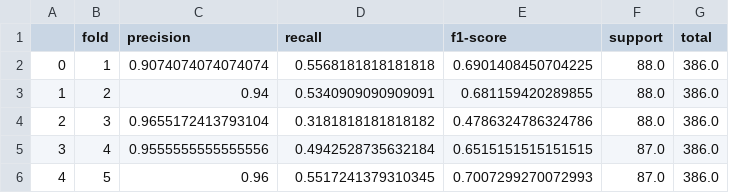
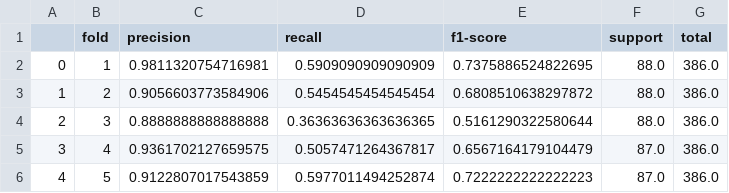
Before and after one commit to Boffl/MyTurn, a CSV file: results/onlyTarget_folds-5_noise-10_pos-b.csv, drawn as a sheet.

```diff
--- a/results/onlyTarget_folds-5_noise-10_pos-b.csv
+++ b/results/onlyTarget_folds-5_noise-10_pos-b.csv
@@ -1,6 +1,6 @@
 ,fold,precision,recall,f1-score,support,total
-0,1,0.9074074074074074,0.5568181818181818,0.6901408450704225,88.0,386.0
-1,2,0.94,0.5340909090909091,0.681159420289855,88.0,386.0
-2,3,0.9655172413793104,0.3181818181818182,0.4786324786324786,88.0,386.0
-3,4,0.9555555555555556,0.4942528735632184,0.6515151515151515,87.0,386.0
-4,5,0.96,0.5517241379310345,0.7007299270072993,87.0,386.0
+0,1,0.9811320754716981,0.5909090909090909,0.7375886524822695,88.0,386.0
+1,2,0.9056603773584906,0.5454545454545454,0.6808510638297872,88.0,386.0
+2,3,0.8888888888888888,0.36363636363636365,0.5161290322580644,88.0,386.0
+3,4,0.9361702127659575,0.5057471264367817,0.6567164179104479,87.0,386.0
+4,5,0.9122807017543859,0.5977011494252874,0.7222222222222223,87.0,386.0
```
Also changed, not shown: results/onlyTarget_folds-5_False_pos-all.csv, results/onlyTarget_folds-5_False_pos-m.csv, 35 other files.
